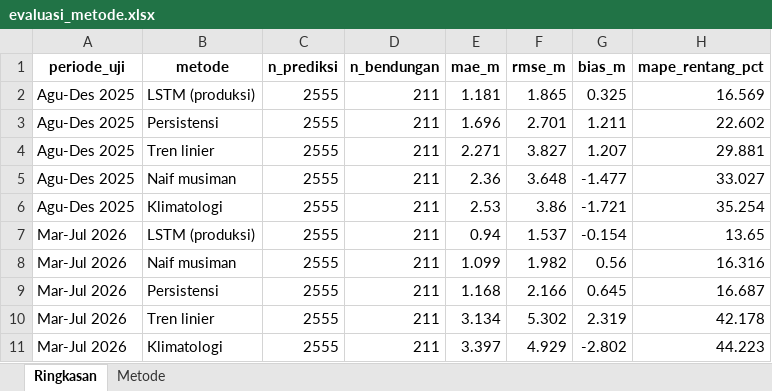
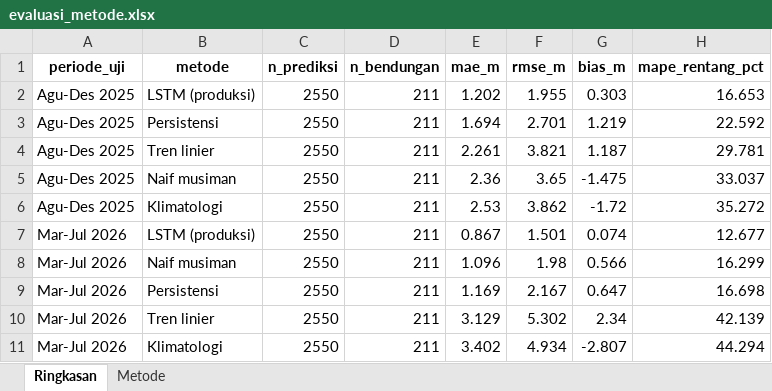
Before and after one commit to faradilahade/machine-learning-tma-pmb-2026, an Excel workbook: output/prediksi/evaluasi_metode.xlsx, sheet Ringkasan, drawn as a sheet; values as stored, in another font and other column widths than the file's, no borders; the diff names each change by its address in the sheet, - before the commit and + after, or states it on an @@ line.

```diff
--- a/output/prediksi/evaluasi_metode.xlsx (sheet Ringkasan)
+++ b/output/prediksi/evaluasi_metode.xlsx (sheet Ringkasan)
-C2:C11 (n_prediksi): 2555
+C2:C11 (n_prediksi): 2550
-E2 (mae_m): 1.181
+E2 (mae_m): 1.202
-F2 (rmse_m): 1.865
+F2 (rmse_m): 1.955
-G2 (bias_m): 0.325
+G2 (bias_m): 0.303
-H2 (mape_rentang_pct): 16.569
+H2 (mape_rentang_pct): 16.653
-E3 (mae_m): 1.696
+E3 (mae_m): 1.694
-G3 (bias_m): 1.211
+G3 (bias_m): 1.219
-H3 (mape_rentang_pct): 22.602
+H3 (mape_rentang_pct): 22.592
-E4 (mae_m): 2.271
+E4 (mae_m): 2.261
-F4 (rmse_m): 3.827
+F4 (rmse_m): 3.821
-G4 (bias_m): 1.207
+G4 (bias_m): 1.187
-H4 (mape_rentang_pct): 29.881
+H4 (mape_rentang_pct): 29.781
-F5 (rmse_m): 3.648
+F5 (rmse_m): 3.65
-G5 (bias_m): -1.477
+G5 (bias_m): -1.475
-H5 (mape_rentang_pct): 33.027
+H5 (mape_rentang_pct): 33.037
-F6 (rmse_m): 3.86
+F6 (rmse_m): 3.862
-G6 (bias_m): -1.721
+G6 (bias_m): -1.72
-H6 (mape_rentang_pct): 35.254
+H6 (mape_rentang_pct): 35.272
-E7 (mae_m): 0.94
+E7 (mae_m): 0.867
-F7 (rmse_m): 1.537
+F7 (rmse_m): 1.501
-G7 (bias_m): -0.154
+G7 (bias_m): 0.074
-H7 (mape_rentang_pct): 13.65
+H7 (mape_rentang_pct): 12.677
-E8 (mae_m): 1.099
+E8 (mae_m): 1.096
-F8 (rmse_m): 1.982
+F8 (rmse_m): 1.98
-G8 (bias_m): 0.56
+G8 (bias_m): 0.566
-H8 (mape_rentang_pct): 16.316
+H8 (mape_rentang_pct): 16.299
-E9 (mae_m): 1.168
+E9 (mae_m): 1.169
-F9 (rmse_m): 2.166
+F9 (rmse_m): 2.167
-G9 (bias_m): 0.645
+G9 (bias_m): 0.647
-H9 (mape_rentang_pct): 16.687
+H9 (mape_rentang_pct): 16.698
-E10 (mae_m): 3.134
+E10 (mae_m): 3.129
-G10 (bias_m): 2.319
+G10 (bias_m): 2.34
-H10 (mape_rentang_pct): 42.178
+H10 (mape_rentang_pct): 42.139
-E11 (mae_m): 3.397
+E11 (mae_m): 3.402
-F11 (rmse_m): 4.929
+F11 (rmse_m): 4.934
-G11 (bias_m): -2.802
+G11 (bias_m): -2.807
-H11 (mape_rentang_pct): 44.223
+H11 (mape_rentang_pct): 44.294
```
Also changed, not shown: data/processed/rekap_qc.xlsx, output/prediksi/akurasi_realisasi.xlsx, 33 other files.
